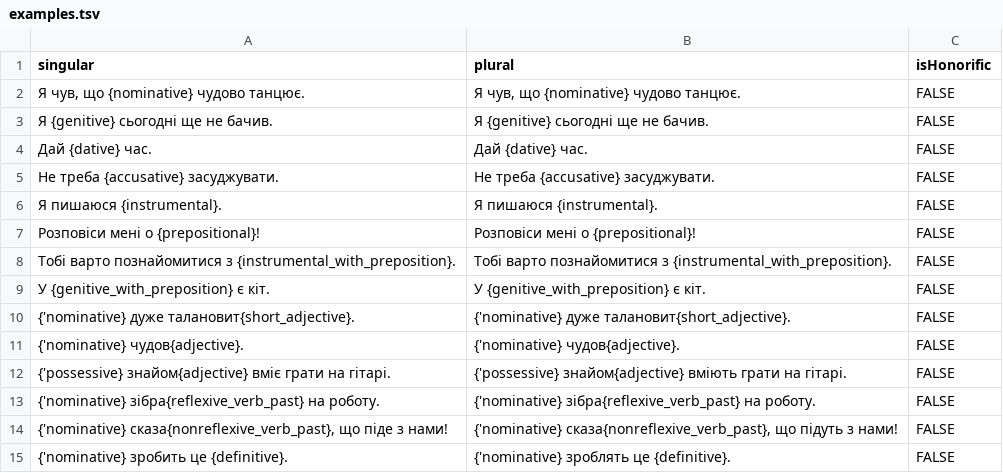
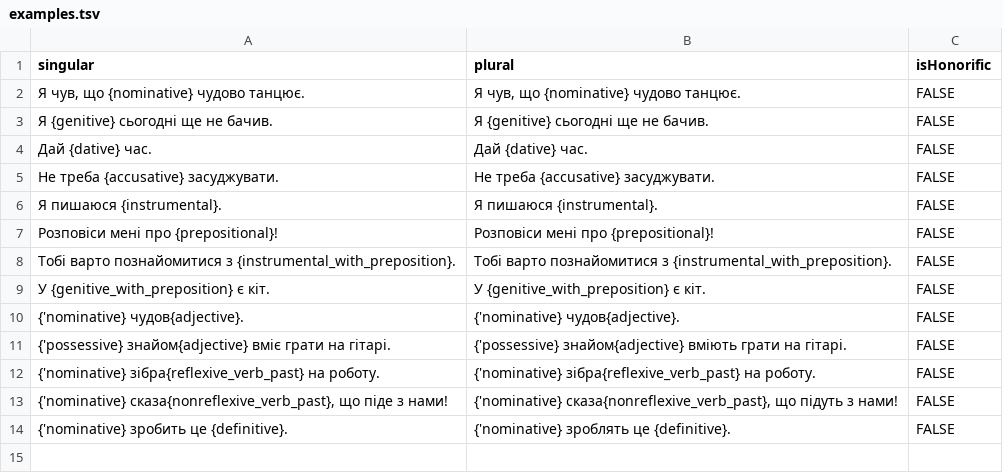
Before and after one commit to tutking24/pronounspage, a TSV file: locale/ua/pronouns/examples.tsv, drawn as a sheet.

```diff
--- a/locale/ua/pronouns/examples.tsv
+++ b/locale/ua/pronouns/examples.tsv
@@ -6,6 +6,5 @@ singular	plural	isHonorific
 Я пишаюся {instrumental}.	Я пишаюся {instrumental}.	FALSE
-Розповіси мені о {prepositional}!	Розповіси мені о {prepositional}!	FALSE
+Розповіси мені про {prepositional}!	Розповіси мені про {prepositional}!	FALSE
 Тобі варто познайомитися з {instrumental_with_preposition}.	Тобі варто познайомитися з {instrumental_with_preposition}.	FALSE
 У {genitive_with_preposition} є кіт.	У {genitive_with_preposition} є кіт.	FALSE
-{'nominative} дуже талановит{short_adjective}.	{'nominative} дуже талановит{short_adjective}.	FALSE
 {'nominative} чудов{adjective}.	{'nominative} чудов{adjective}.	FALSE
```
Also changed, not shown: locale/ua/pronouns/pronounGroups.tsv, locale/ua/pronouns/pronouns.tsv, 2 other files.
